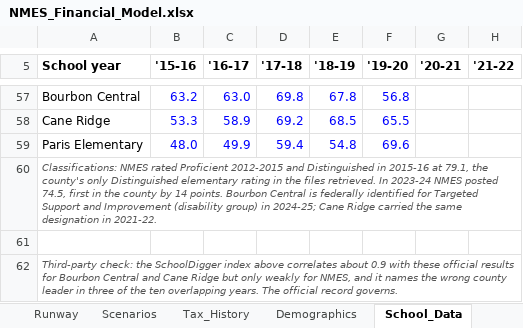
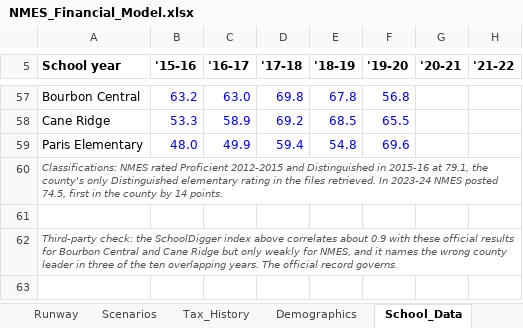
Before and after one commit to ryanuspsagm/SaveNMES, an Excel workbook: NMES_Financial_Model.xlsx, sheet School_Data, drawn as a sheet; only a part is shown, gaps mark what is left out; values as stored, in another font and other column widths than the file's, no borders; the diff names each change by its address in the sheet, - before the commit and + after, or states it on an @@ line.

```diff
--- a/NMES_Financial_Model.xlsx (sheet School_Data)
+++ b/NMES_Financial_Model.xlsx (sheet School_Data)
-A60 (School year): …14 points. Bourbon Central is federally identified for Targeted Support and Improvement (disability group) in 2024-25; Cane Ridge carried the same designation in 2021-22.
+A60 (School year): …14 points.
```
Also changed, not shown: 6 other files.
